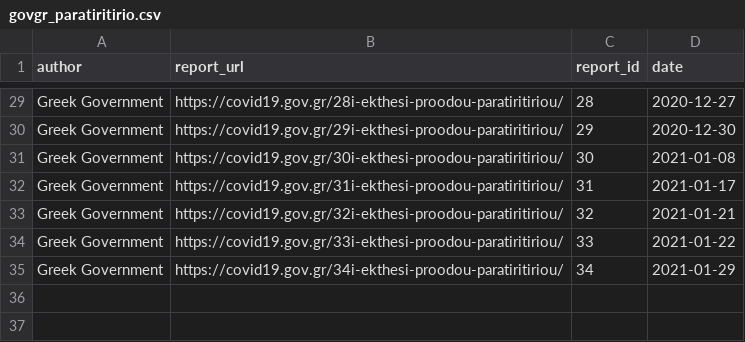
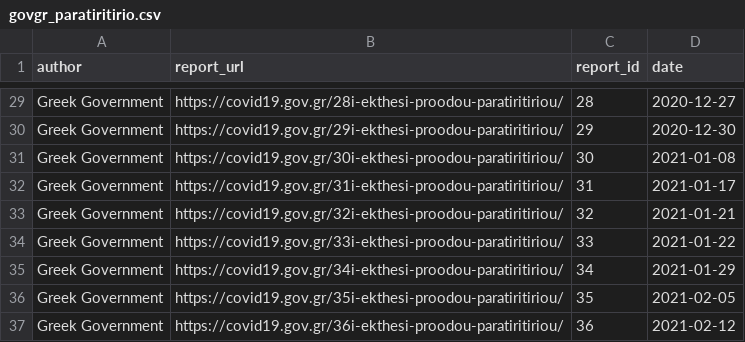
Before and after one commit to akritiko/covid19gr, a CSV file: data/csv/govgr_paratiritirio.csv, drawn as a sheet; only a part is shown, gaps mark what is left out; the diff names each change by its address in the sheet, - before the commit and + after, or states it on an @@ line.

```diff
--- a/data/csv/govgr_paratiritirio.csv
+++ b/data/csv/govgr_paratiritirio.csv
+row 36: Greek Government | https://covid19.gov.gr/35i-ekthesi-proodou-paratiritiriou/ | 35 | 2021-02-05
+row 37: Greek Government | https://covid19.gov.gr/36i-ekthesi-proodou-paratiritiriou/ | 36 | 2021-02-12
```
Also changed, not shown: data/csv/covid_checks.csv, data/csv/eody_daily.csv, 2 other files.
